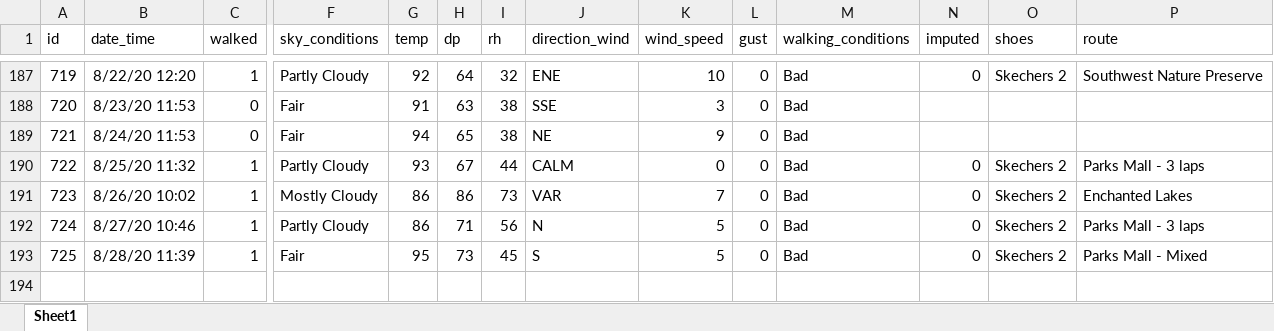
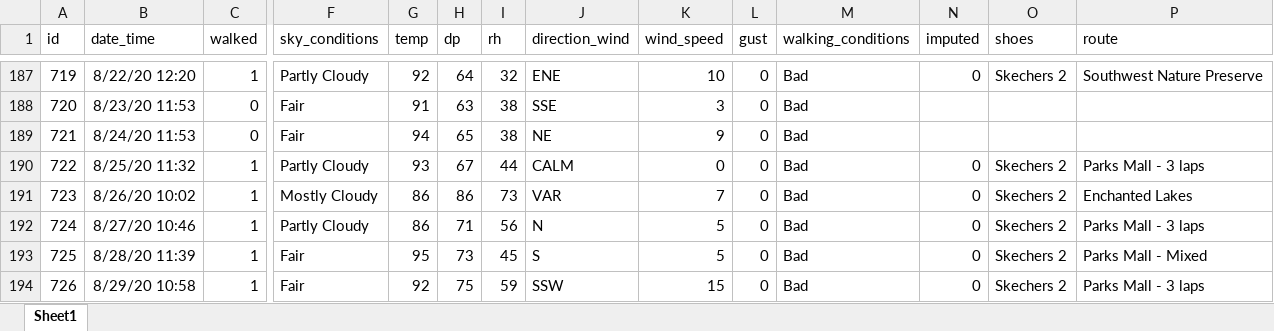
Before and after one commit to gitHubSlinkman/MyWalks, an Excel workbook: data/days.xlsx, sheet Sheet1, drawn as a sheet; only a part is shown, gaps mark what is left out; values as stored, in another font and other column widths than the file's, no borders; rows hold the shown columns only; the diff names each change by its address in the sheet, - before the commit and + after, or states it on an @@ line.

Commit message:
2020-08-29 15:52
1. Developed 20_last_7_days.R
2. Added todays walk to data/days.xlsx
3. Added functions/display_activities.R
4. Added functions/display_activities.R
5. Added functions/tabulate_walks.R

```diff
--- a/data/days.xlsx (sheet Sheet1)
+++ b/data/days.xlsx (sheet Sheet1)
+row 194: 726 | 8/29/20 10:58 | 1 | Fair | 92 | 75 | 59 | SSW | 15 | 0 | Bad | 0 | Skechers 2 | Parks Mall - 3 laps
```
Also changed, not shown: 4 other files.
